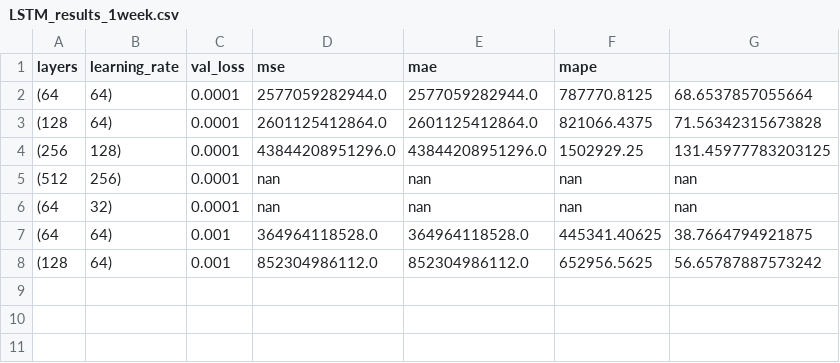
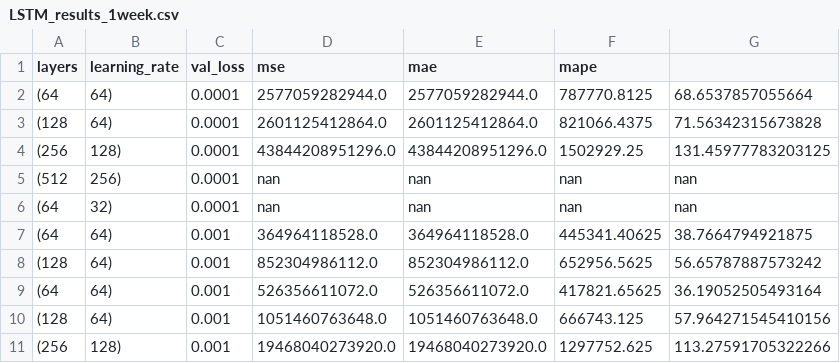
Before and after one commit to jber0020/DS-Project, a CSV file: scripts/results/LSTM_results_1week.csv (was LSTM_results_1week.csv), drawn as a sheet; the diff names each change by its address in the sheet, - before the commit and + after, or states it on an @@ line.

Commit message:
Moved Results

```diff
--- a/LSTM_results_1week.csv
+++ b/scripts/results/LSTM_results_1week.csv
+row 9: (64 | 64) | 0.001 | 526356611072.0 | 526356611072.0 | 417821.65625 | 36.19052505493164
+row 10: (128 | 64) | 0.001 | 1051460763648.0 | 1051460763648.0 | 666743.125 | 57.964271545410156
+row 11: (256 | 128) | 0.001 | 19468040273920.0 | 19468040273920.0 | 1297752.625 | 113.27591705322266
```
Also changed, not shown: 7 other files.
